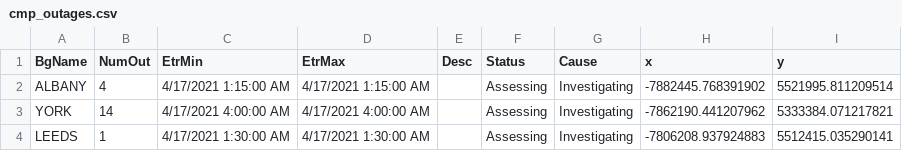
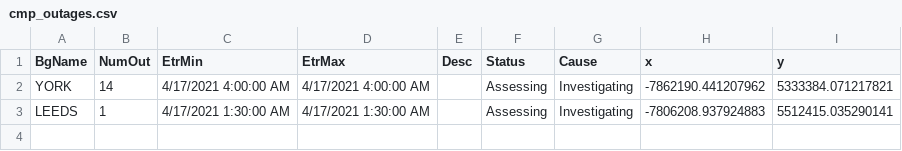
Before and after one commit to abkfenris/cmp-outages, a CSV file: cmp_outages.csv, drawn as a sheet.

```diff
--- a/cmp_outages.csv
+++ b/cmp_outages.csv
@@ -1,3 +1,2 @@
 BgName,NumOut,EtrMin,EtrMax,Desc,Status,Cause,x,y
-ALBANY,4,4/17/2021 1:15:00 AM,4/17/2021 1:15:00 AM,,Assessing,Investigating,-7882445.768391902,5521995.811209514
 YORK,14,4/17/2021 4:00:00 AM,4/17/2021 4:00:00 AM,,Assessing,Investigating,-7862190.441207962,5333384.071217821
```
